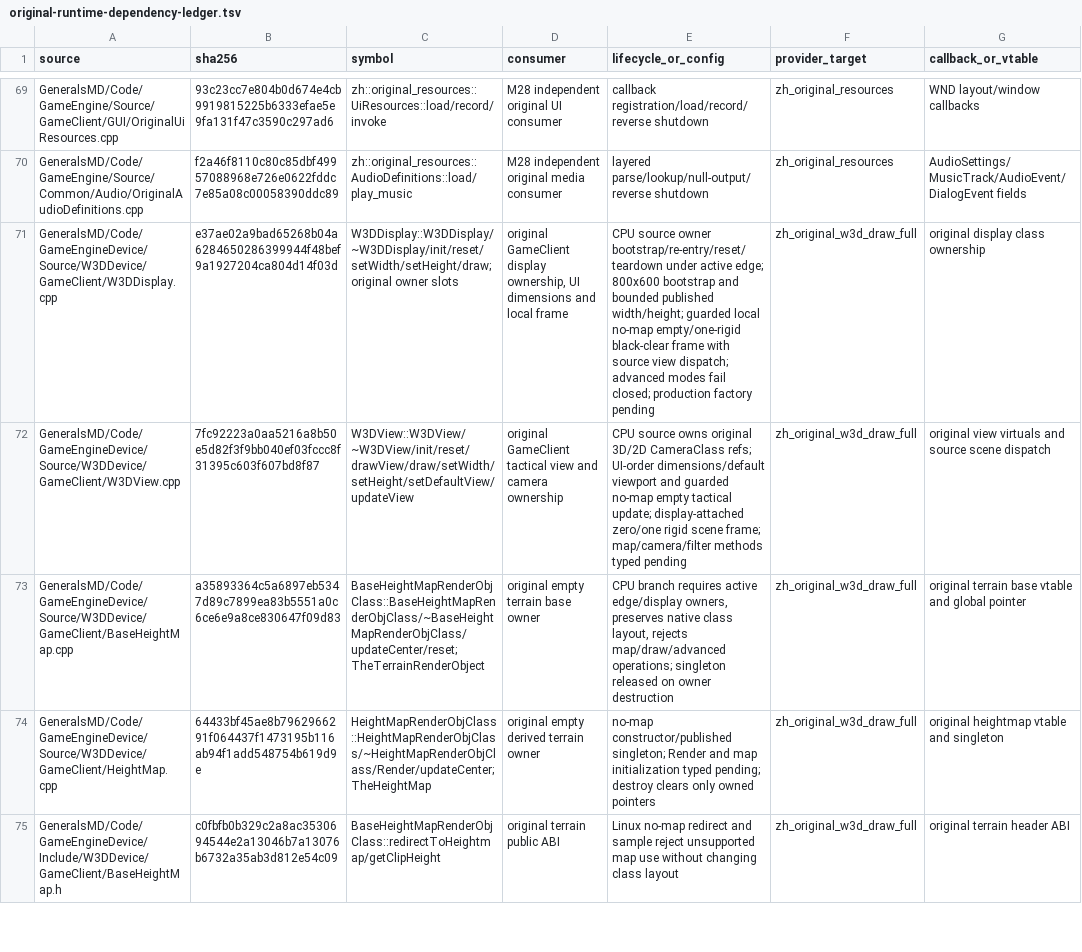
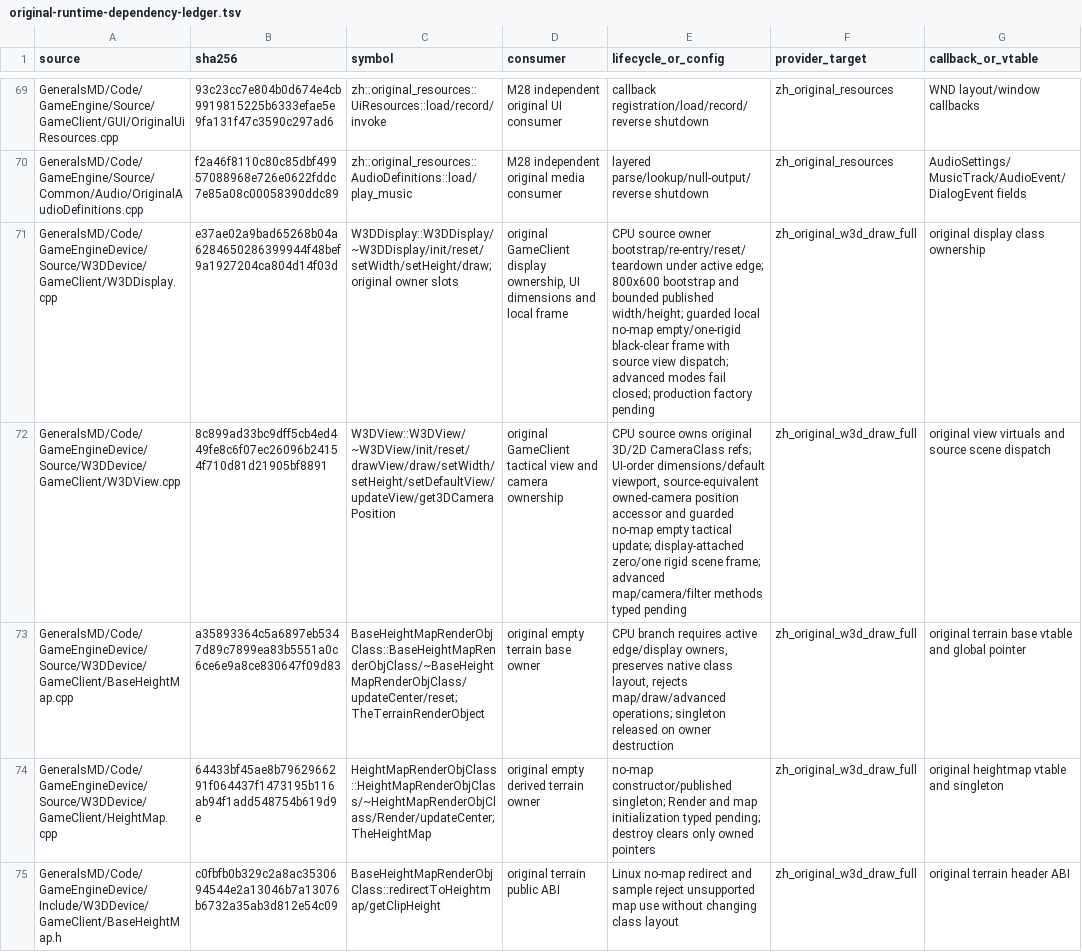
Before and after one commit to mrworf/CnC_Generals_Zero_Hour, a TSV file: docs/original-runtime-dependency-ledger.tsv, drawn as a sheet; only a part is shown, gaps mark what is left out; the diff names each change by its address in the sheet, - before the commit and + after, or states it on an @@ line.

Commit message:
M22 07E0D2: expose original tactical camera position

```diff
--- a/docs/original-runtime-dependency-ledger.tsv
+++ b/docs/original-runtime-dependency-ledger.tsv
-B72 (sha256): 7fc92223a0aa5216a8b50e5d82f3f9bb040ef03fccc8f31395c603f607bd8f87
+B72 (sha256): 8c899ad33bc9dff5cb4ed449fe8c6f07ec26096b24154f710d81d21905bf8891
-C72 (symbol): W3DView::W3DView/~W3DView/init/reset/drawView/draw/setWidth/setHeight/setDefaultView/updateView
+C72 (symbol): W3DView::W3DView/~W3DView/init/reset/drawView/draw/setWidth/setHeight/setDefaultView/updateView/get3DCameraPosition
-E72 (lifecycle_or_config): …UI-order dimensions/default viewport and guarded no-map empty tactical update; display-attached zero/one rigid scene frame; map/camera/filter methods…
+E72 (lifecycle_or_config): …UI-order dimensions/default viewport, source-equivalent owned-camera position accessor and guarded no-map empty tactical update; display-attached zero/one rigid scene frame; advanced map/camera/filter methods…
```
Also changed, not shown: 5 other files.
